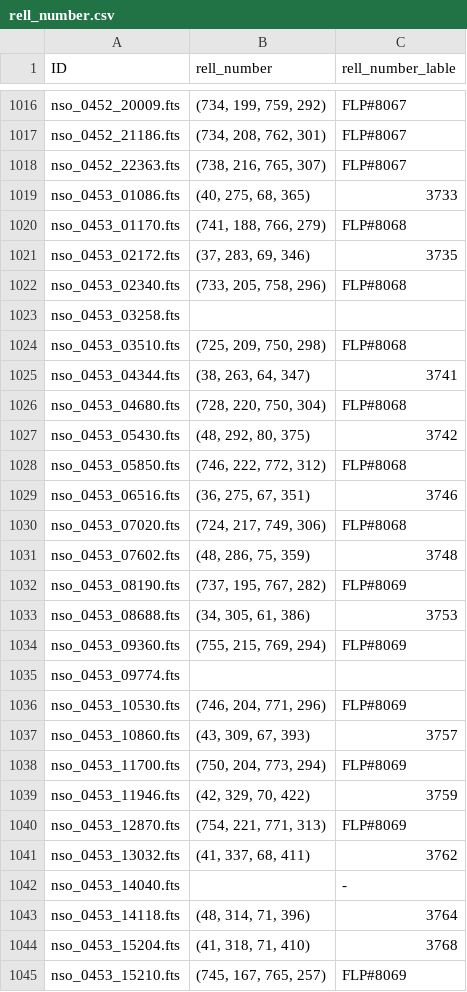
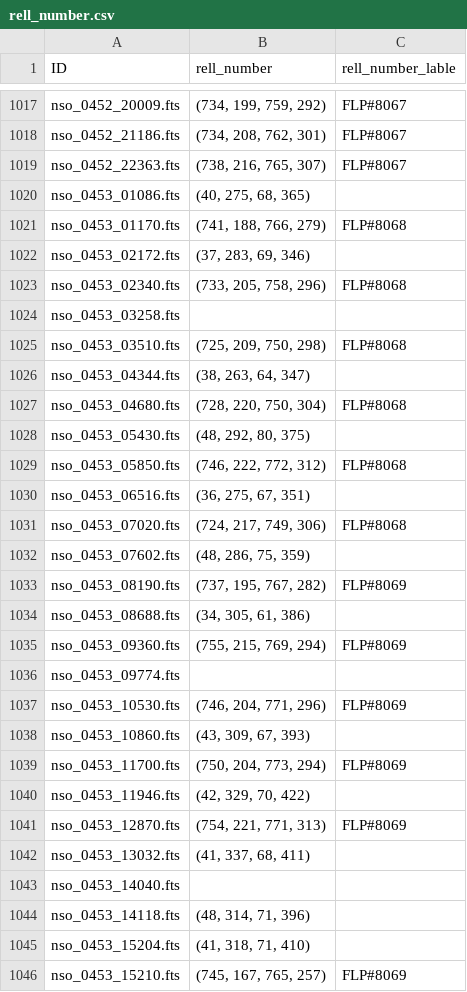
Before and after one commit to rookie141082/main-task, a CSV file: data/rell_number.csv, drawn as a sheet; only a part is shown, gaps mark what is left out; the diff covers the shown part only.

```diff
--- a/data/rell_number.csv
+++ b/data/rell_number.csv
@@ -1018,5 +1019,5 @@ nso_0452_21186.fts,"(734, 208, 762, 301)",FLP#8067
 nso_0452_22363.fts,"(738, 216, 765, 307)",FLP#8067
-nso_0453_01086.fts,"(40, 275, 68, 365)",3733
+nso_0453_01086.fts,"(40, 275, 68, 365)",
 nso_0453_01170.fts,"(741, 188, 766, 279)",FLP#8068
-nso_0453_02172.fts,"(37, 283, 69, 346)",3735
+nso_0453_02172.fts,"(37, 283, 69, 346)",
 nso_0453_02340.fts,"(733, 205, 758, 296)",FLP#8068
@@ -1024,11 +1025,11 @@ nso_0453_03258.fts,,
 nso_0453_03510.fts,"(725, 209, 750, 298)",FLP#8068
-nso_0453_04344.fts,"(38, 263, 64, 347)",3741
+nso_0453_04344.fts,"(38, 263, 64, 347)",
 nso_0453_04680.fts,"(728, 220, 750, 304)",FLP#8068
-nso_0453_05430.fts,"(48, 292, 80, 375)",3742
+nso_0453_05430.fts,"(48, 292, 80, 375)",
 nso_0453_05850.fts,"(746, 222, 772, 312)",FLP#8068
-nso_0453_06516.fts,"(36, 275, 67, 351)",3746
+nso_0453_06516.fts,"(36, 275, 67, 351)",
 nso_0453_07020.fts,"(724, 217, 749, 306)",FLP#8068
-nso_0453_07602.fts,"(48, 286, 75, 359)",3748
+nso_0453_07602.fts,"(48, 286, 75, 359)",
 nso_0453_08190.fts,"(737, 195, 767, 282)",FLP#8069
-nso_0453_08688.fts,"(34, 305, 61, 386)",3753
+nso_0453_08688.fts,"(34, 305, 61, 386)",
 nso_0453_09360.fts,"(755, 215, 769, 294)",FLP#8069
@@ -1036,10 +1037,10 @@ nso_0453_09774.fts,,
 nso_0453_10530.fts,"(746, 204, 771, 296)",FLP#8069
-nso_0453_10860.fts,"(43, 309, 67, 393)",3757
+nso_0453_10860.fts,"(43, 309, 67, 393)",
 nso_0453_11700.fts,"(750, 204, 773, 294)",FLP#8069
-nso_0453_11946.fts,"(42, 329, 70, 422)",3759
+nso_0453_11946.fts,"(42, 329, 70, 422)",
 nso_0453_12870.fts,"(754, 221, 771, 313)",FLP#8069
-nso_0453_13032.fts,"(41, 337, 68, 411)",3762
-nso_0453_14040.fts,,-
-nso_0453_14118.fts,"(48, 314, 71, 396)",3764
-nso_0453_15204.fts,"(41, 318, 71, 410)",3768
+nso_0453_13032.fts,"(41, 337, 68, 411)",
+nso_0453_14040.fts,,
+nso_0453_14118.fts,"(48, 314, 71, 396)",
+nso_0453_15204.fts,"(41, 318, 71, 410)",
 nso_0453_15210.fts,"(745, 167, 765, 257)",FLP#8069
```
Also changed, not shown: 1 added row and 93 edited cells elsewhere in this file, data/date.csv, data/hour.csv, 49 other files.
